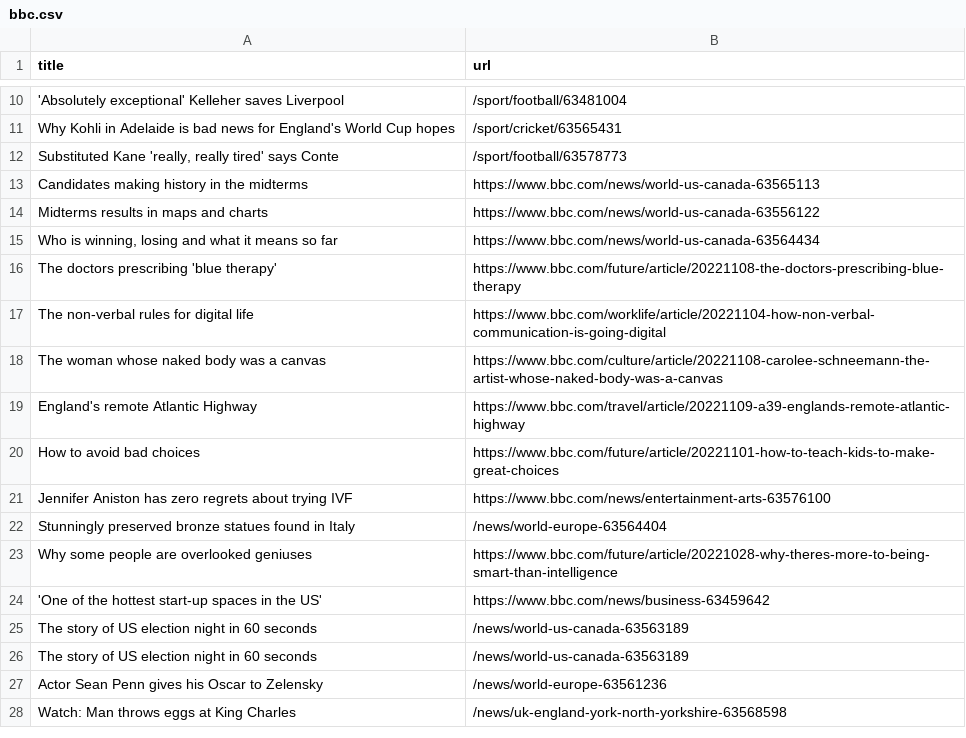
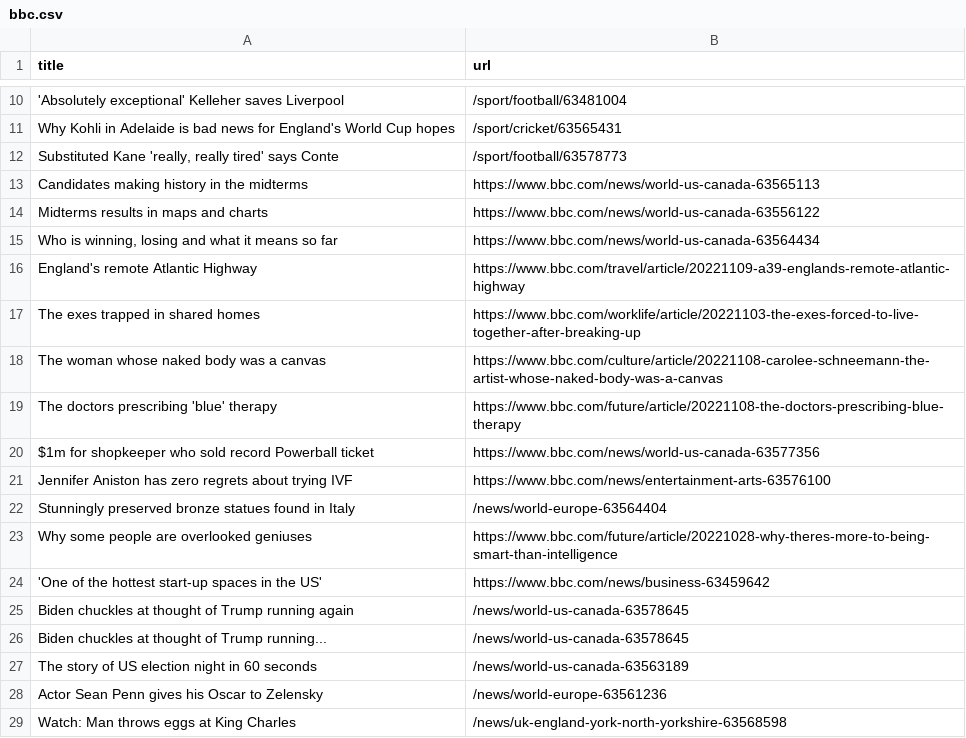
Before and after one commit to stanleydai/automatic-scraper, a CSV file: bbc.csv, drawn as a sheet; only a part is shown, gaps mark what is left out; the diff covers the shown part only.

```diff
--- a/bbc.csv
+++ b/bbc.csv
@@ -15,7 +15,7 @@ Midterms results in maps and charts,https://www.bbc.com/news/world-us-canada-635
 "Who is winning, losing and what it means so far",https://www.bbc.com/news/world-us-canada-63564434
-The doctors prescribing 'blue therapy',https://www.bbc.com/future/article/20221108-the-doctors-prescribing-blue-therapy
-The non-verbal rules for digital life,https://www.bbc.com/worklife/article/20221104-how-non-verbal-communication-is-going-digital
+England's remote Atlantic Highway,https://www.bbc.com/travel/article/20221109-a39-englands-remote-atlantic-highway
+The exes trapped in shared homes,https://www.bbc.com/worklife/article/20221103-the-exes-forced-to-live-together-after-breaking-up
 The woman whose naked body was a canvas,https://www.bbc.com/culture/article/20221108-carolee-schneemann-the-artist-whose-naked-body-was-a-canvas
-England's remote Atlantic Highway,https://www.bbc.com/travel/article/20221109-a39-englands-remote-atlantic-highway
-How to avoid bad choices,https://www.bbc.com/future/article/20221101-how-to-teach-kids-to-make-great-choices
+The doctors prescribing 'blue' therapy,https://www.bbc.com/future/article/20221108-the-doctors-prescribing-blue-therapy
+$1m for shopkeeper who sold record Powerball ticket,https://www.bbc.com/news/world-us-canada-63577356
 Jennifer Aniston has zero regrets about trying IVF,https://www.bbc.com/news/entertainment-arts-63576100
@@ -24,3 +24,4 @@ Why some people are overlooked geniuses,https://www.bbc.com/future/article/20221
 'One of the hottest start-up spaces in the US',https://www.bbc.com/news/business-63459642
-The story of US election night in 60 seconds,/news/world-us-canada-63563189
+Biden chuckles at thought of Trump running again,/news/world-us-canada-63578645
+Biden chuckles at thought of Trump running...,/news/world-us-canada-63578645
 The story of US election night in 60 seconds,/news/world-us-canada-63563189
```
Also changed, not shown: 9 added rows, 9 removed rows, 1 moved row and 2 edited cells elsewhere in this file.
